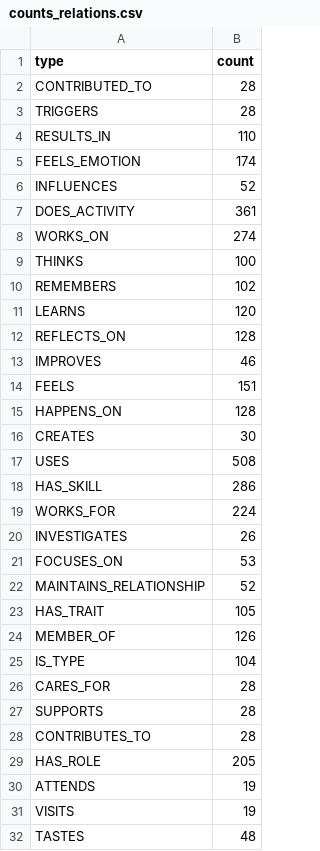
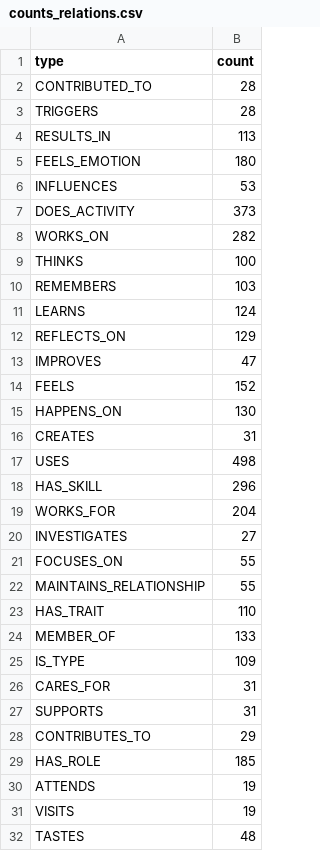
Before and after one commit to Daveydrz/data3, a CSV file: counts_relations.csv, drawn as a sheet; only a part is shown; the diff covers the shown part only.

```diff
--- a/counts_relations.csv
+++ b/counts_relations.csv
@@ -3,28 +3,28 @@ CONTRIBUTED_TO,28
 TRIGGERS,28
-RESULTS_IN,110
-FEELS_EMOTION,174
-INFLUENCES,52
-DOES_ACTIVITY,361
-WORKS_ON,274
+RESULTS_IN,113
+FEELS_EMOTION,180
+INFLUENCES,53
+DOES_ACTIVITY,373
+WORKS_ON,282
 THINKS,100
-REMEMBERS,102
-LEARNS,120
-REFLECTS_ON,128
-IMPROVES,46
-FEELS,151
-HAPPENS_ON,128
-CREATES,30
-USES,508
-HAS_SKILL,286
-WORKS_FOR,224
-INVESTIGATES,26
-FOCUSES_ON,53
-MAINTAINS_RELATIONSHIP,52
-HAS_TRAIT,105
-MEMBER_OF,126
-IS_TYPE,104
-CARES_FOR,28
-SUPPORTS,28
-CONTRIBUTES_TO,28
-HAS_ROLE,205
+REMEMBERS,103
+LEARNS,124
+REFLECTS_ON,129
+IMPROVES,47
+FEELS,152
+HAPPENS_ON,130
+CREATES,31
+USES,498
+HAS_SKILL,296
+WORKS_FOR,204
+INVESTIGATES,27
+FOCUSES_ON,55
+MAINTAINS_RELATIONSHIP,55
+HAS_TRAIT,110
+MEMBER_OF,133
+IS_TYPE,109
+CARES_FOR,31
+SUPPORTS,31
+CONTRIBUTES_TO,29
+HAS_ROLE,185
 ATTENDS,19
```
Also changed, not shown: 3 added rows, 3 removed rows and 46 edited cells elsewhere in this file, axis_balance.csv, counts_entities.csv, 6 other files.
